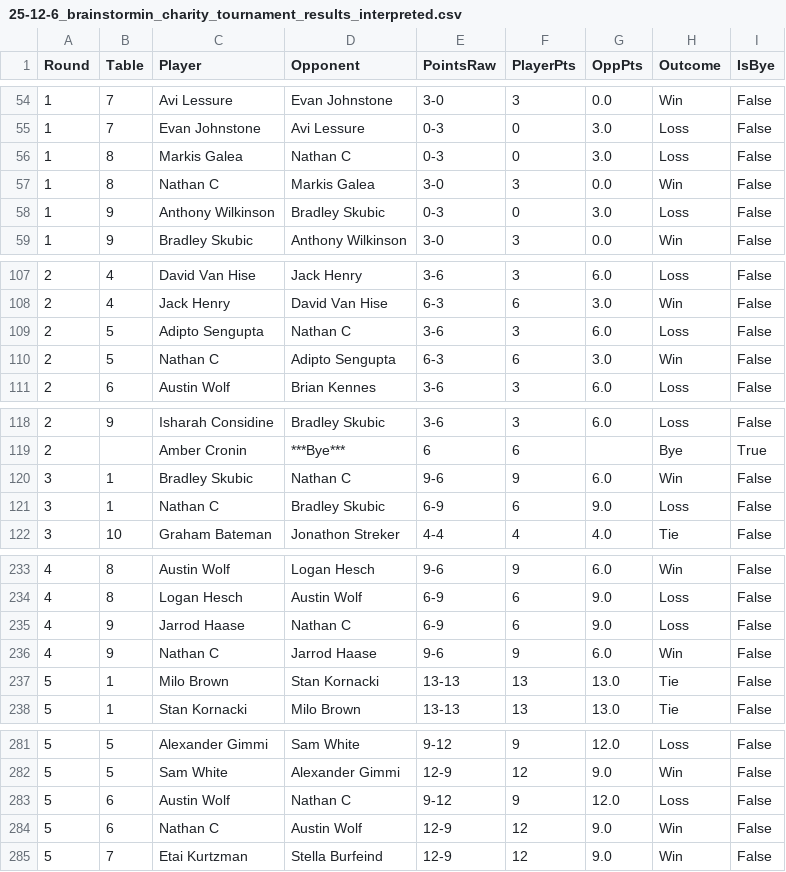
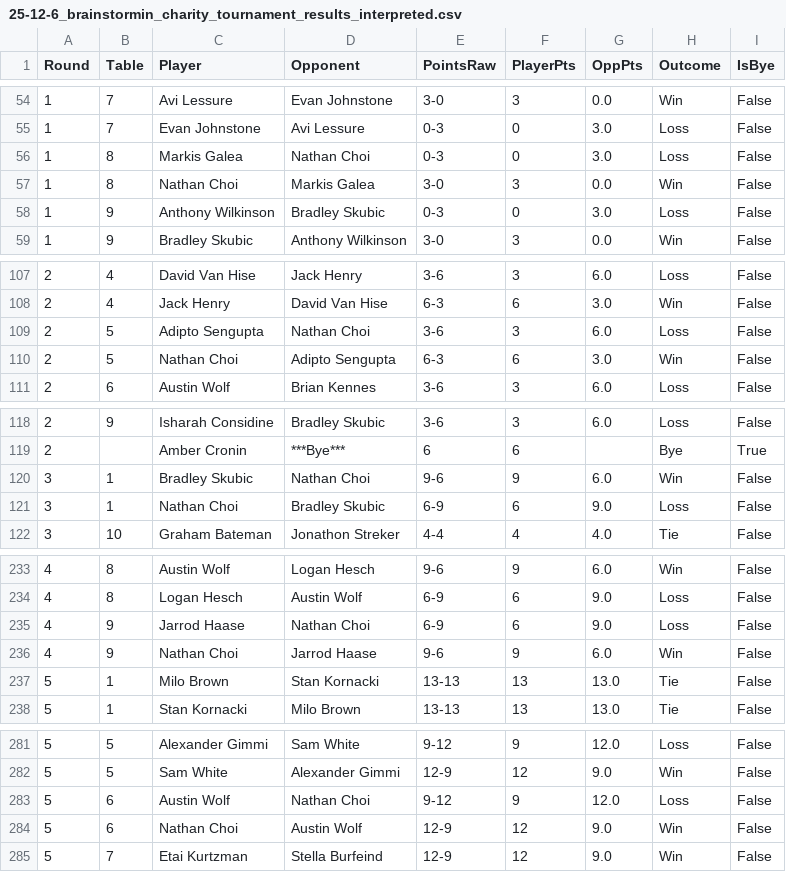
Before and after one commit to aswilkinson12/battlegrounds-elo-project, a CSV file: week_folders/25-12-6_brainstormin_charity_tournament/25-12-6_brainstormin_charity_tournament_results_interpreted.csv, drawn as a sheet; only a part is shown, gaps mark what is left out; the diff covers the shown part only.

```diff
--- a/week_folders/25-12-6_brainstormin_charity_tournament/25-12-6_brainstormin_charity_tournament_results_interpreted.csv
+++ b/week_folders/25-12-6_brainstormin_charity_tournament/25-12-6_brainstormin_charity_tournament_results_interpreted.csv
@@ -55,4 +55,4 @@ Round,Table,Player,Opponent,PointsRaw,PlayerPts,OppPts,Outcome,IsBye
 1,7,Evan Johnstone,Avi Lessure,0-3,0,3.0,Loss,False
-1,8,Markis Galea,Nathan C,0-3,0,3.0,Loss,False
-1,8,Nathan C,Markis Galea,3-0,3,0.0,Win,False
+1,8,Markis Galea,Nathan Choi,0-3,0,3.0,Loss,False
+1,8,Nathan Choi,Markis Galea,3-0,3,0.0,Win,False
 1,9,Anthony Wilkinson,Bradley Skubic,0-3,0,3.0,Loss,False
@@ -108,4 +108,4 @@ Round,Table,Player,Opponent,PointsRaw,PlayerPts,OppPts,Outcome,IsBye
 2,4,Jack Henry,David Van Hise,6-3,6,3.0,Win,False
-2,5,Adipto Sengupta,Nathan C,3-6,3,6.0,Loss,False
-2,5,Nathan C,Adipto Sengupta,6-3,6,3.0,Win,False
+2,5,Adipto Sengupta,Nathan Choi,3-6,3,6.0,Loss,False
+2,5,Nathan Choi,Adipto Sengupta,6-3,6,3.0,Win,False
 2,6,Austin Wolf,Brian Kennes,3-6,3,6.0,Loss,False
@@ -119,4 +119,4 @@ Round,Table,Player,Opponent,PointsRaw,PlayerPts,OppPts,Outcome,IsBye
 2,,Amber Cronin,***Bye***,6,6,,Bye,True
-3,1,Bradley Skubic,Nathan C,9-6,9,6.0,Win,False
-3,1,Nathan C,Bradley Skubic,6-9,6,9.0,Loss,False
+3,1,Bradley Skubic,Nathan Choi,9-6,9,6.0,Win,False
+3,1,Nathan Choi,Bradley Skubic,6-9,6,9.0,Loss,False
 3,10,Graham Bateman,Jonathon Streker,4-4,4,4.0,Tie,False
@@ -234,4 +234,4 @@ Round,Table,Player,Opponent,PointsRaw,PlayerPts,OppPts,Outcome,IsBye
 4,8,Logan Hesch,Austin Wolf,6-9,6,9.0,Loss,False
-4,9,Jarrod Haase,Nathan C,6-9,6,9.0,Loss,False
-4,9,Nathan C,Jarrod Haase,9-6,9,6.0,Win,False
+4,9,Jarrod Haase,Nathan Choi,6-9,6,9.0,Loss,False
+4,9,Nathan Choi,Jarrod Haase,9-6,9,6.0,Win,False
 5,1,Milo Brown,Stan Kornacki,13-13,13,13.0,Tie,False
@@ -282,4 +282,4 @@ Round,Table,Player,Opponent,PointsRaw,PlayerPts,OppPts,Outcome,IsBye
 5,5,Sam White,Alexander Gimmi,12-9,12,9.0,Win,False
-5,6,Austin Wolf,Nathan C,9-12,9,12.0,Loss,False
-5,6,Nathan C,Austin Wolf,12-9,12,9.0,Win,False
+5,6,Austin Wolf,Nathan Choi,9-12,9,12.0,Loss,False
+5,6,Nathan Choi,Austin Wolf,12-9,12,9.0,Win,False
 5,7,Etai Kurtzman,Stella Burfeind,12-9,12,9.0,Win,False
```
Also changed, not shown: 2 edited cells elsewhere in this file, elo_ladder_by_week.csv, elo_leaderboard.csv, 38 other files.
